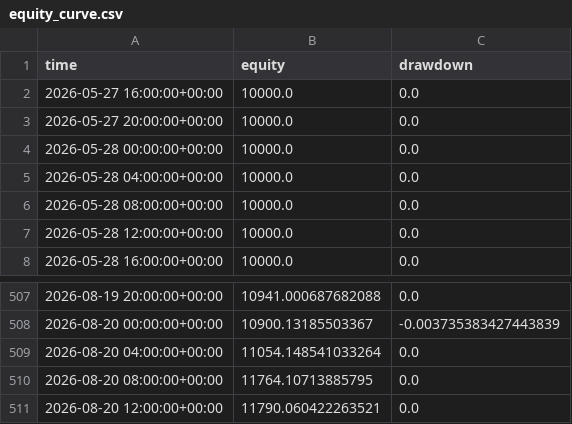
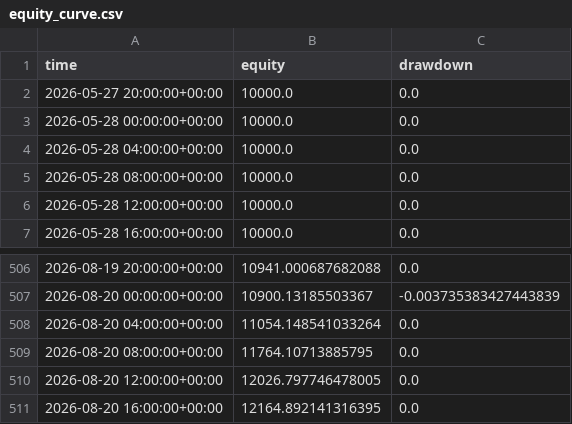
Before and after one commit to baeks0414/quant-4h-dual, a CSV file: results/paper_live_rt/equity_curve.csv, drawn as a sheet; only a part is shown, gaps mark what is left out.

```diff
--- a/results/paper_live_rt/equity_curve.csv
+++ b/results/paper_live_rt/equity_curve.csv
@@ -1,3 +1,2 @@
 time,equity,drawdown
-2026-05-27 16:00:00+00:00,10000.0,0.0
 2026-05-27 20:00:00+00:00,10000.0,0.0
@@ -510,2 +509,3 @@ time,equity,drawdown
 2026-08-20 08:00:00+00:00,11764.10713885795,0.0
-2026-08-20 12:00:00+00:00,11790.060422263521,0.0
+2026-08-20 12:00:00+00:00,12026.797746478005,0.0
+2026-08-20 16:00:00+00:00,12164.892141316395,0.0
```
Also changed, not shown: results/paper_live_rt/run_log.csv, 1 other file.
